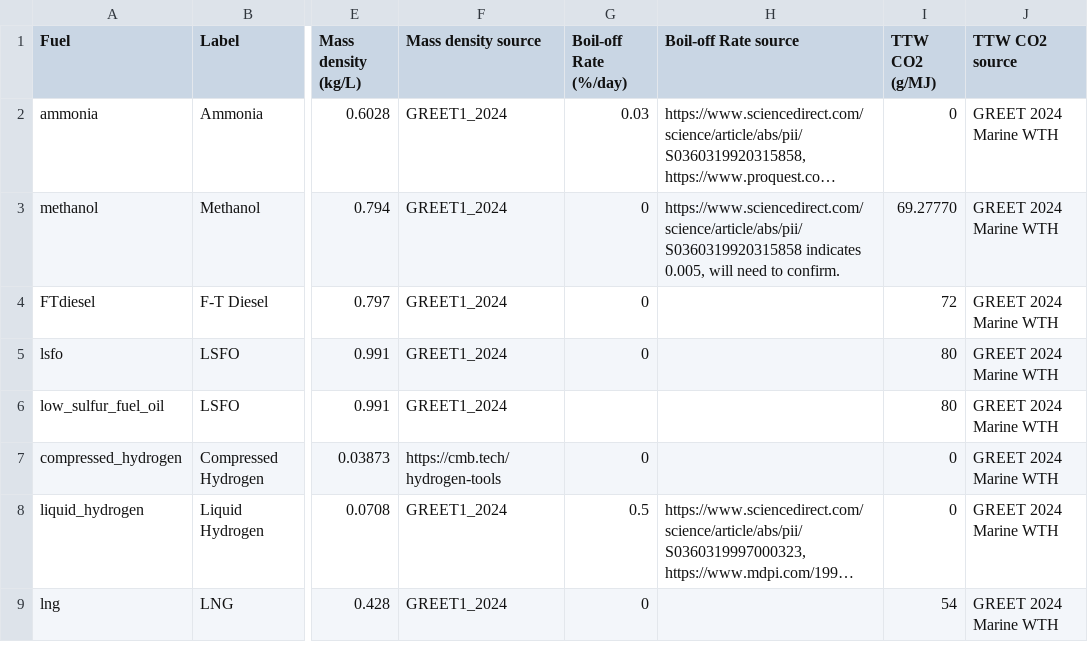
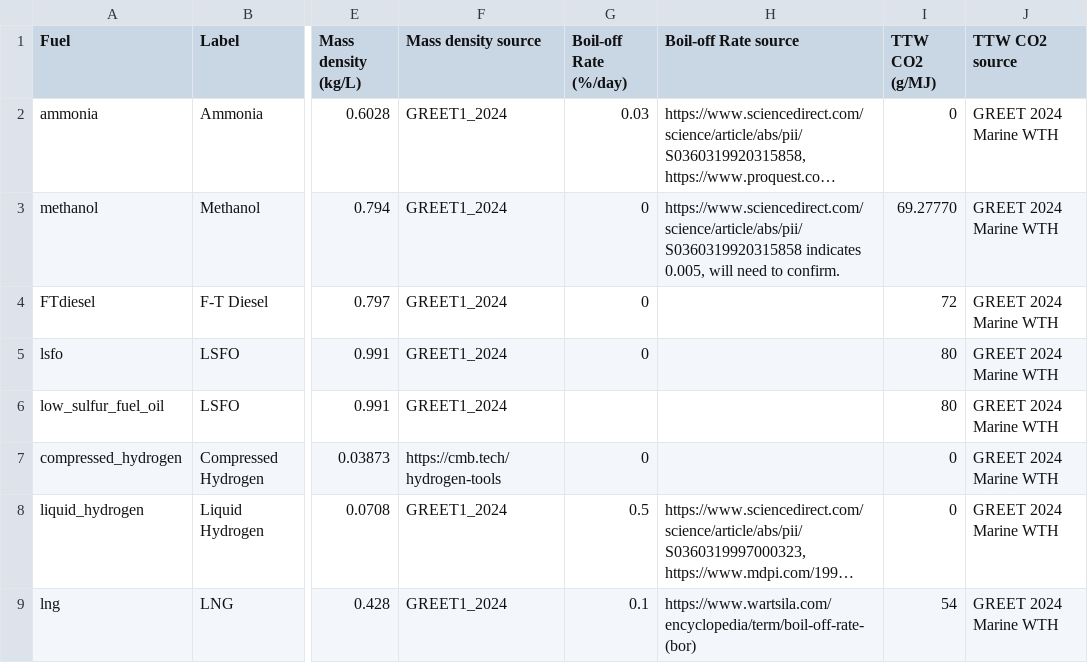
Before and after one commit to mcsc-impact-climate/MIT_NavigaTE_inputs, a CSV file: info_files/fuel_info.csv, drawn as a sheet; only a part is shown, gaps mark what is left out; long unchanged cells end in …; the diff names each change by its address in the sheet, - before the commit and + after, or states it on an @@ line.

Commit message:
Updated lng fuel info with 1% daily boil-off

```diff
--- a/info_files/fuel_info.csv
+++ b/info_files/fuel_info.csv
-G9 (Boil-off Rate (%/day)): 0
+G9 (Boil-off Rate (%/day)): 0.1
-H9 (Boil-off Rate source): (empty)
+H9 (Boil-off Rate source): https://www.wartsila.com/encyclopedia/term/boil-off-rate-(bor)
```
